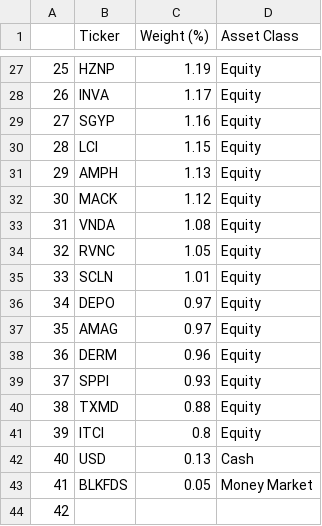
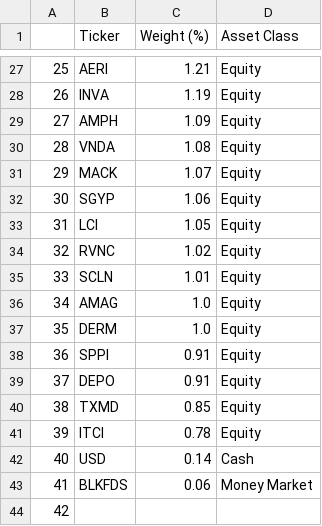
Before and after one commit to kshahzada/ETF-Scraping, a CSV file: ETFData/iShares_Pharma.csv, drawn as a sheet; only a part is shown, gaps mark what is left out; the diff covers the shown part only.

```diff
--- a/ETFData/iShares_Pharma.csv
+++ b/ETFData/iShares_Pharma.csv
@@ -27,18 +27,18 @@
-25,HZNP,1.19,Equity
-26,INVA,1.17,Equity
-27,SGYP,1.16,Equity
-28,LCI,1.15,Equity
-29,AMPH,1.13,Equity
-30,MACK,1.12,Equity
-31,VNDA,1.08,Equity
-32,RVNC,1.05,Equity
+25,AERI,1.21,Equity
+26,INVA,1.19,Equity
+27,AMPH,1.09,Equity
+28,VNDA,1.08,Equity
+29,MACK,1.07,Equity
+30,SGYP,1.06,Equity
+31,LCI,1.05,Equity
+32,RVNC,1.02,Equity
 33,SCLN,1.01,Equity
-34,DEPO,0.97,Equity
-35,AMAG,0.97,Equity
-36,DERM,0.96,Equity
-37,SPPI,0.93,Equity
-38,TXMD,0.88,Equity
-39,ITCI,0.8,Equity
-40,USD,0.13,Cash
-41,BLKFDS,0.05,Money Market
+34,AMAG,1.0,Equity
+35,DERM,1.0,Equity
+36,SPPI,0.91,Equity
+37,DEPO,0.91,Equity
+38,TXMD,0.85,Equity
+39,ITCI,0.78,Equity
+40,USD,0.14,Cash
+41,BLKFDS,0.06,Money Market
 42, ,,
```
Also changed, not shown: 32 edited cells elsewhere in this file, DailyStockData/directory.csv, ETFData/iShares_HealthCare.csv, 2 other files.
